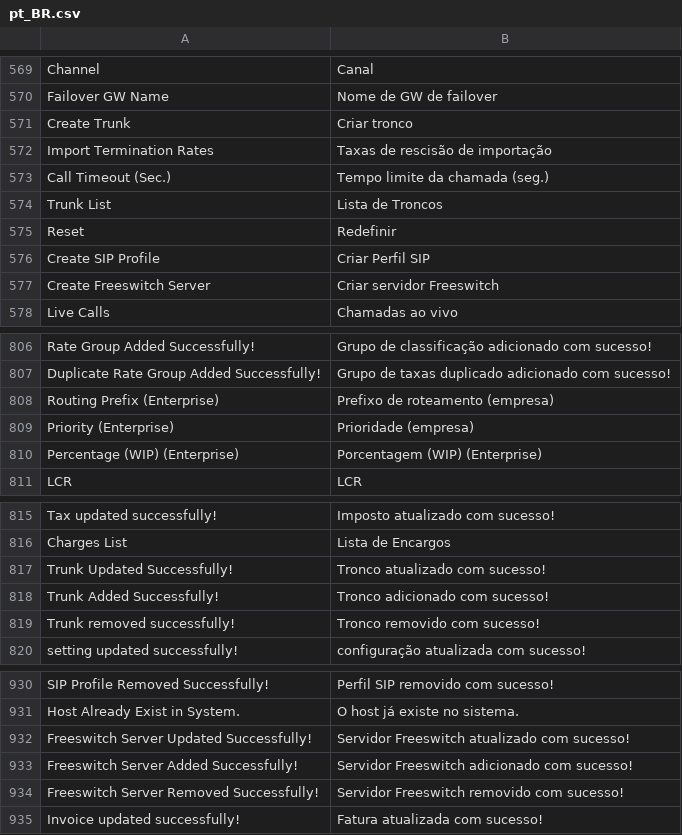
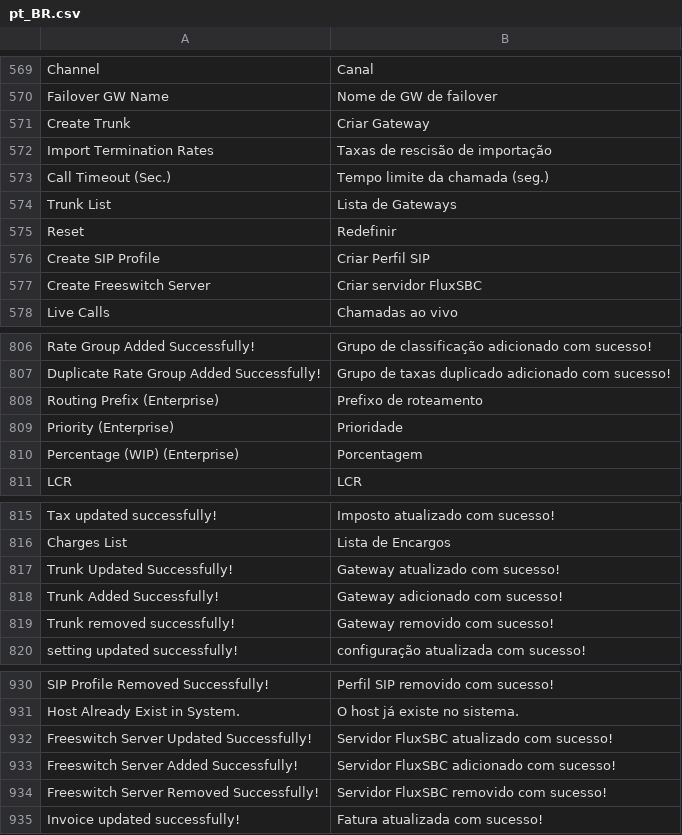
Before and after one commit to fluxdevsbc/flux, a CSV file: web_interface/flux/addons/plugins/language_portuguese/web_interface/flux/language/pt_BR.csv, drawn as a sheet; only a part is shown, gaps mark what is left out; the diff covers the shown part only.

Commit message:
no message

```diff
--- a/web_interface/flux/addons/plugins/language_portuguese/web_interface/flux/language/pt_BR.csv
+++ b/web_interface/flux/addons/plugins/language_portuguese/web_interface/flux/language/pt_BR.csv
@@ -570,9 +570,9 @@ Channel,Canal
 Failover GW Name,Nome de GW de failover
-Create Trunk,Criar tronco
+Create Trunk,Criar Gateway
 Import Termination Rates,Taxas de rescisão de importação
 Call Timeout (Sec.),Tempo limite da chamada (seg.)
-Trunk List,Lista de Troncos
+Trunk List,Lista de Gateways
 Reset,Redefinir
 Create SIP Profile,Criar Perfil SIP
-Create Freeswitch Server,Criar servidor Freeswitch
+Create Freeswitch Server,Criar servidor FluxSBC
 Live Calls,Chamadas ao vivo
@@ -807,5 +807,5 @@ Rate Group Added Successfully!,Grupo de classificação adicionado com sucesso!
 Duplicate Rate Group Added Successfully!,Grupo de taxas duplicado adicionado com sucesso!
-Routing Prefix (Enterprise),Prefixo de roteamento (empresa)
-Priority (Enterprise),Prioridade (empresa)
-Percentage (WIP) (Enterprise),Porcentagem (WIP) (Enterprise)
+Routing Prefix (Enterprise),Prefixo de roteamento
+Priority (Enterprise),Prioridade
+Percentage (WIP) (Enterprise),Porcentagem
 LCR,LCR
@@ -816,5 +816,5 @@ Tax updated successfully!,Imposto atualizado com sucesso!
 Charges List,Lista de Encargos
-Trunk Updated Successfully!,Tronco atualizado com sucesso!
-Trunk Added Successfully!,Tronco adicionado com sucesso!
-Trunk removed successfully!,Tronco removido com sucesso!
+Trunk Updated Successfully!,Gateway atualizado com sucesso!
+Trunk Added Successfully!,Gateway adicionado com sucesso!
+Trunk removed successfully!,Gateway removido com sucesso!
 setting updated successfully!,configuração atualizada com sucesso!
@@ -931,5 +931,5 @@ SIP Profile Removed Successfully!,Perfil SIP removido com sucesso!
 Host Already Exist in System.,O host já existe no sistema.
-Freeswitch Server Updated Successfully!,Servidor Freeswitch atualizado com sucesso!
-Freeswitch Server Added Successfully!,Servidor Freeswitch adicionado com sucesso!
-Freeswitch Server Removed Successfully!,Servidor Freeswitch removido com sucesso!
+Freeswitch Server Updated Successfully!,Servidor FluxSBC atualizado com sucesso!
+Freeswitch Server Added Successfully!,Servidor FluxSBC adicionado com sucesso!
+Freeswitch Server Removed Successfully!,Servidor FluxSBC removido com sucesso!
 Invoice updated successfully!,Fatura atualizada com sucesso!
```
Also changed, not shown: 11 edited cells elsewhere in this file.
